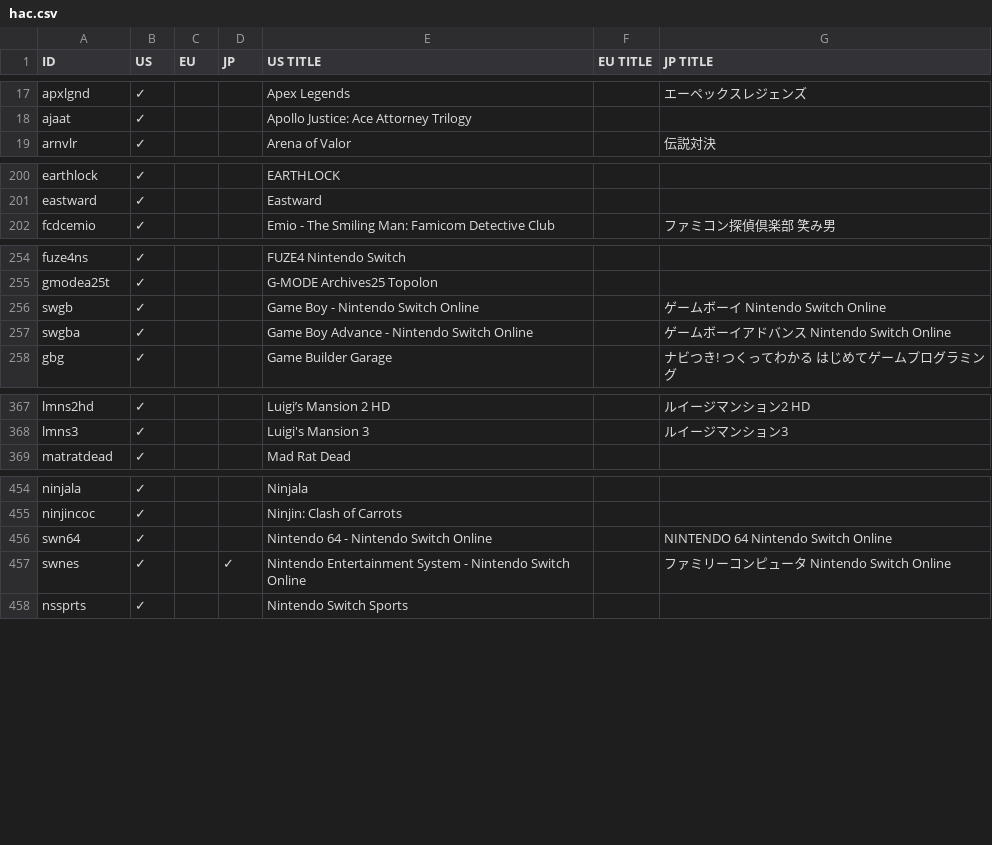
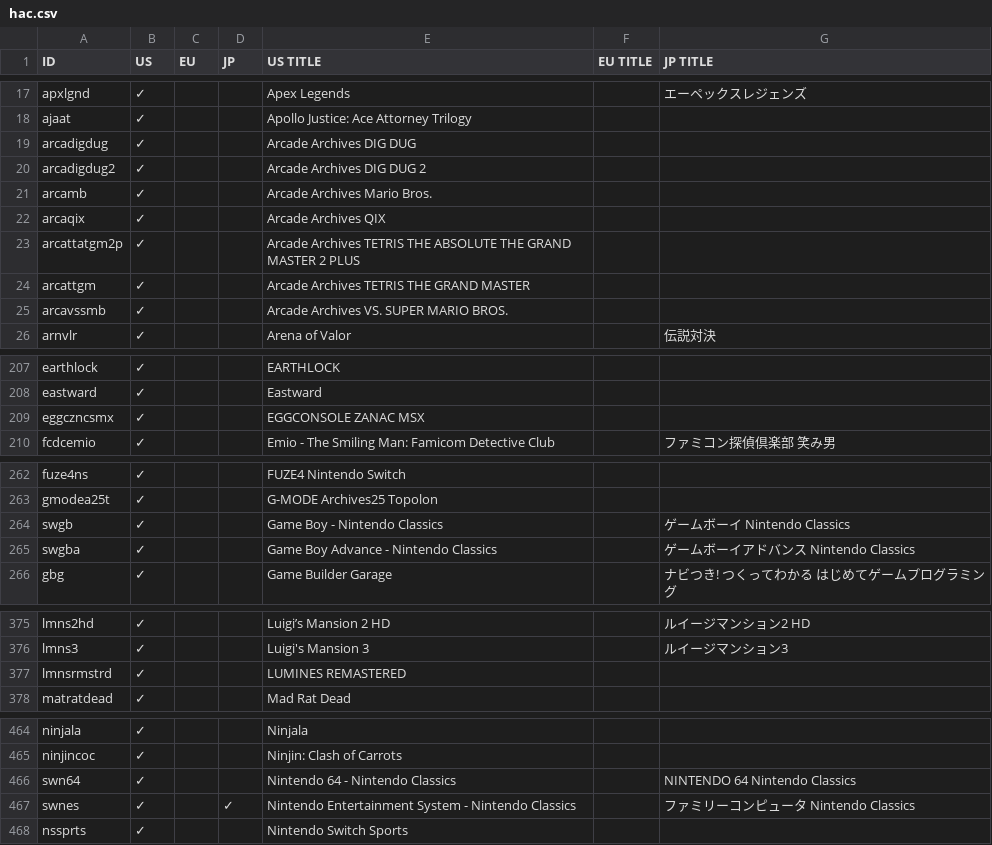
Before and after one commit to ninstar/Rich-Presence-U-DB, a CSV file: titles/hac.csv, drawn as a sheet; only a part is shown, gaps mark what is left out; the diff covers the shown part only.

Commit message:
Add 12 new HAC titles and rename 5 NSO entries

```diff
--- a/titles/hac.csv
+++ b/titles/hac.csv
@@ -18,2 +18,9 @@ apxlgnd,✓,,,Apex Legends,,エーペックスレジェンズ
 ajaat,✓,,,Apollo Justice: Ace Attorney Trilogy,,
+arcadigdug,✓,,,Arcade Archives DIG DUG,,
+arcadigdug2,✓,,,Arcade Archives DIG DUG 2,,
+arcamb,✓,,,Arcade Archives Mario Bros.,,
+arcaqix,✓,,,Arcade Archives QIX,,
+arcattatgm2p,✓,,,Arcade Archives TETRIS THE ABSOLUTE THE GRAND MASTER 2 PLUS,,
+arcattgm,✓,,,Arcade Archives TETRIS THE GRAND MASTER,,
+arcavssmb,✓,,,Arcade Archives VS. SUPER MARIO BROS.,,
 arnvlr,✓,,,Arena of Valor,,伝説対決
@@ -201,2 +208,3 @@ earthlock,✓,,,EARTHLOCK,,
 eastward,✓,,,Eastward,,
+eggczncsmx,✓,,,EGGCONSOLE ZANAC MSX,,
 fcdcemio,✓,,,Emio - The Smiling Man: Famicom Detective Club,,ファミコン探偵倶楽部 笑み男
@@ -255,4 +263,4 @@ fuze4ns,✓,,,FUZE4 Nintendo Switch,,
 gmodea25t,✓,,,G-MODE Archives25 Topolon,,
-swgb,✓,,,Game Boy - Nintendo Switch Online,, ゲームボーイ Nintendo Switch Online
-swgba,✓,,,Game Boy Advance - Nintendo Switch Online,, ゲームボーイアドバンス Nintendo Switch Online
+swgb,✓,,,Game Boy - Nintendo Classics,, ゲームボーイ Nintendo Classics
+swgba,✓,,,Game Boy Advance - Nintendo Classics,, ゲームボーイアドバンス Nintendo Classics
 gbg,✓,,,Game Builder Garage,,ナビつき! つくってわかる はじめてゲームプログラミング
@@ -368,2 +376,3 @@ lmns2hd,✓,,,Luigi’s Mansion 2 HD,,ルイージマンション2 HD
 lmns3,✓,,,Luigi's Mansion 3,,ルイージマンション3
+lmnsrmstrd,✓,,,LUMINES REMASTERED,,
 matratdead,✓,,,Mad Rat Dead,,
@@ -455,4 +465,4 @@ ninjala,✓,,,Ninjala,,
 ninjincoc,✓,,,Ninjin: Clash of Carrots,,
-swn64,✓,,,Nintendo 64 - Nintendo Switch Online,,NINTENDO 64 Nintendo Switch Online
-swnes,✓,,✓,Nintendo Entertainment System - Nintendo Switch Online,,ファミリーコンピュータ Nintendo Switch Online
+swn64,✓,,,Nintendo 64 - Nintendo Classics,,NINTENDO 64 Nintendo Classics
+swnes,✓,,✓,Nintendo Entertainment System - Nintendo Classics,,ファミリーコンピュータ Nintendo Classics
 nssprts,✓,,,Nintendo Switch Sports,,
```
Also changed, not shown: 3 added rows and 3 edited cells elsewhere in this file, 12 other files.
